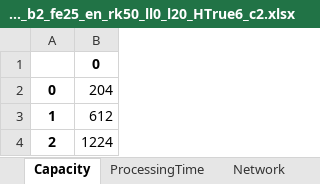
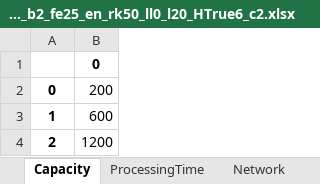
Before and after one commit to Simon-Thevenin/IJOC_SDDP_for_Multi-Echelon_Lot-Sizing_with_Component_Substitution, an Excel workbook: Instances/K0011525_NonStationary_b2_fe25_en_rk50_ll0_l20_HTrue6_c2.xlsx, sheet Capacity, drawn as a sheet; values as stored, in another font and other column widths than the file's, no borders; the diff names each change by its address in the sheet, - before the commit and + after, or states it on an @@ line.

```diff
--- a/Instances/K0011525_NonStationary_b2_fe25_en_rk50_ll0_l20_HTrue6_c2.xlsx (sheet Capacity)
+++ b/Instances/K0011525_NonStationary_b2_fe25_en_rk50_ll0_l20_HTrue6_c2.xlsx (sheet Capacity)
-B2: 204
+B2: 200
-B3: 612
+B3: 600
-B4: 1224
+B4: 1200
```
Also changed, not shown: sheet ForecastedAverageDemand, sheet ForcastedStandardDeviation, sheet Generic, sheet Productdata, charts or pictures, Instances/G0041111_NonStationary_b2_fe25_en_rk50_ll0_l20_HFalse10_c2.xlsx, Instances/G0041111_NonStationary_b2_fe25_en_rk50_ll0_l20_HTrue6_c2.xlsx, 26 other files.
